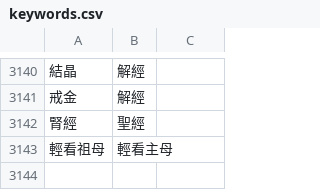
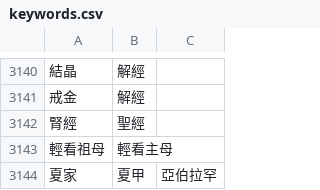
Before and after one commit to Enoooch0921/Srt-Christian-vocabulary-replacement, a CSV file: keywords.csv, drawn as a sheet; only a part is shown, gaps mark what is left out; the diff names each change by its address in the sheet, - before the commit and + after, or states it on an @@ line.

Commit message:
Update keywords.csv

```diff
--- a/keywords.csv
+++ b/keywords.csv
+row 3144: 夏家 | 夏甲 | 亞伯拉罕
```
